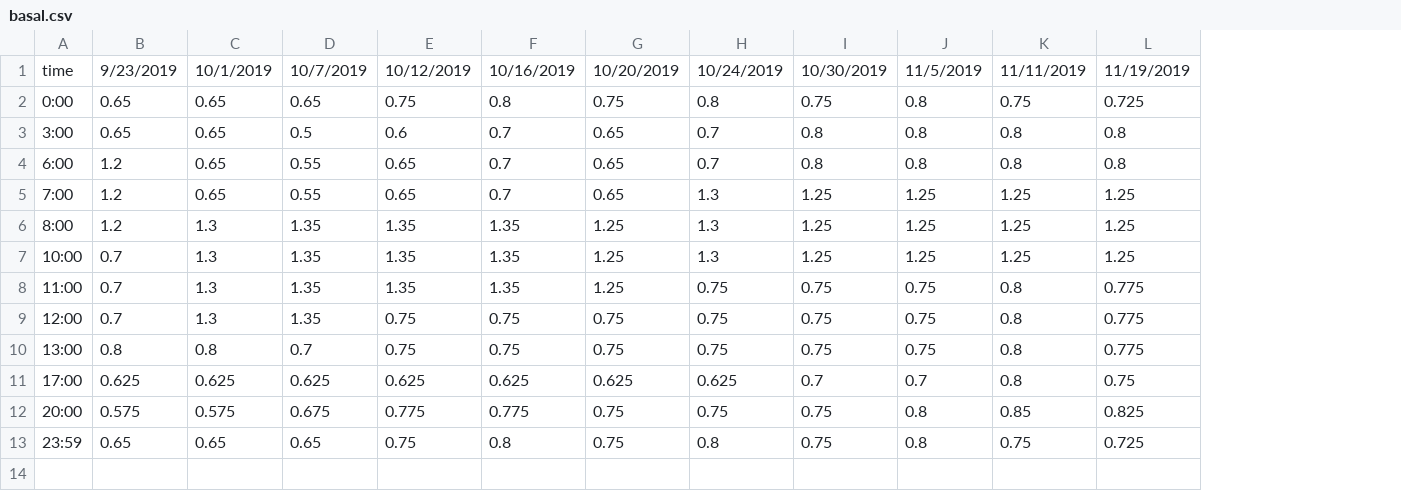
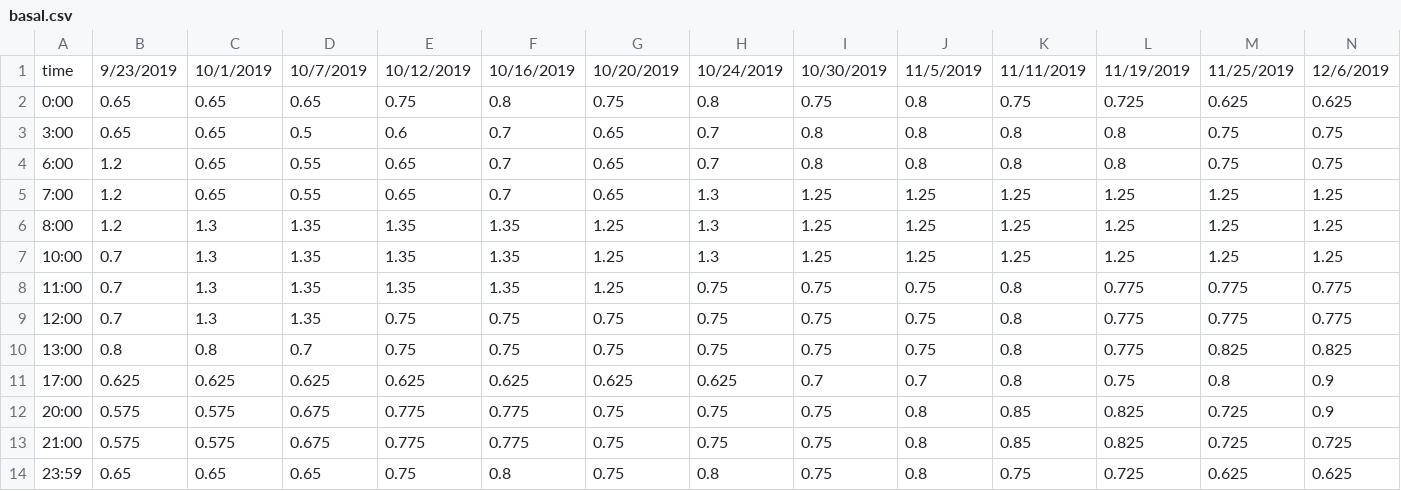
Before and after one commit to rscmbc3/BG.library, a CSV file: BG.library/pumpSettings/basal.csv, drawn as a sheet; the diff names each change by its address in the sheet, - before the commit and + after, or states it on an @@ line.

```diff
--- a/BG.library/pumpSettings/basal.csv
+++ b/BG.library/pumpSettings/basal.csv
+column M, rows 1-12: 11/25/2019 | 0.625 | 0.75 | 0.75 | 1.25 | 1.25 | 1.25 | 0.775 | 0.775 | 0.825 | 0.8 | 0.725; row 14: 0.625
+column N, rows 1-12: 12/6/2019 | 0.625 | 0.75 | 0.75 | 1.25 | 1.25 | 1.25 | 0.775 | 0.775 | 0.825 | 0.9 | 0.9; row 14: 0.625
+row 13: 21:00 | 0.575 | 0.575 | 0.675 | 0.775 | 0.775 | 0.75 | 0.75 | 0.75 | 0.8 | 0.85 | 0.825 | 0.725 | 0.725
```
Also changed, not shown: BG.library/pumpSettings/carbRatio.csv, BG.library/pumpSettings/comments.csv, 1 other file.
